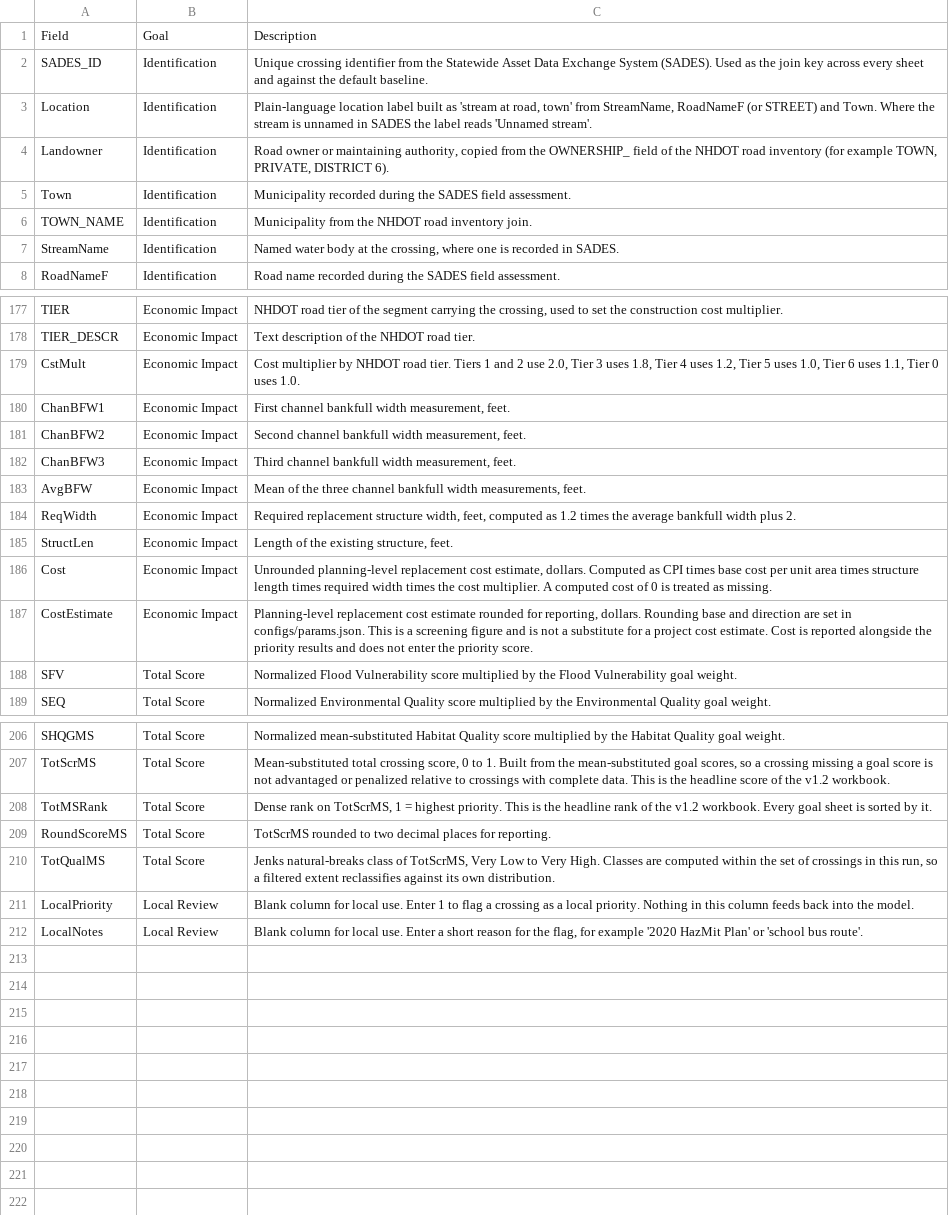
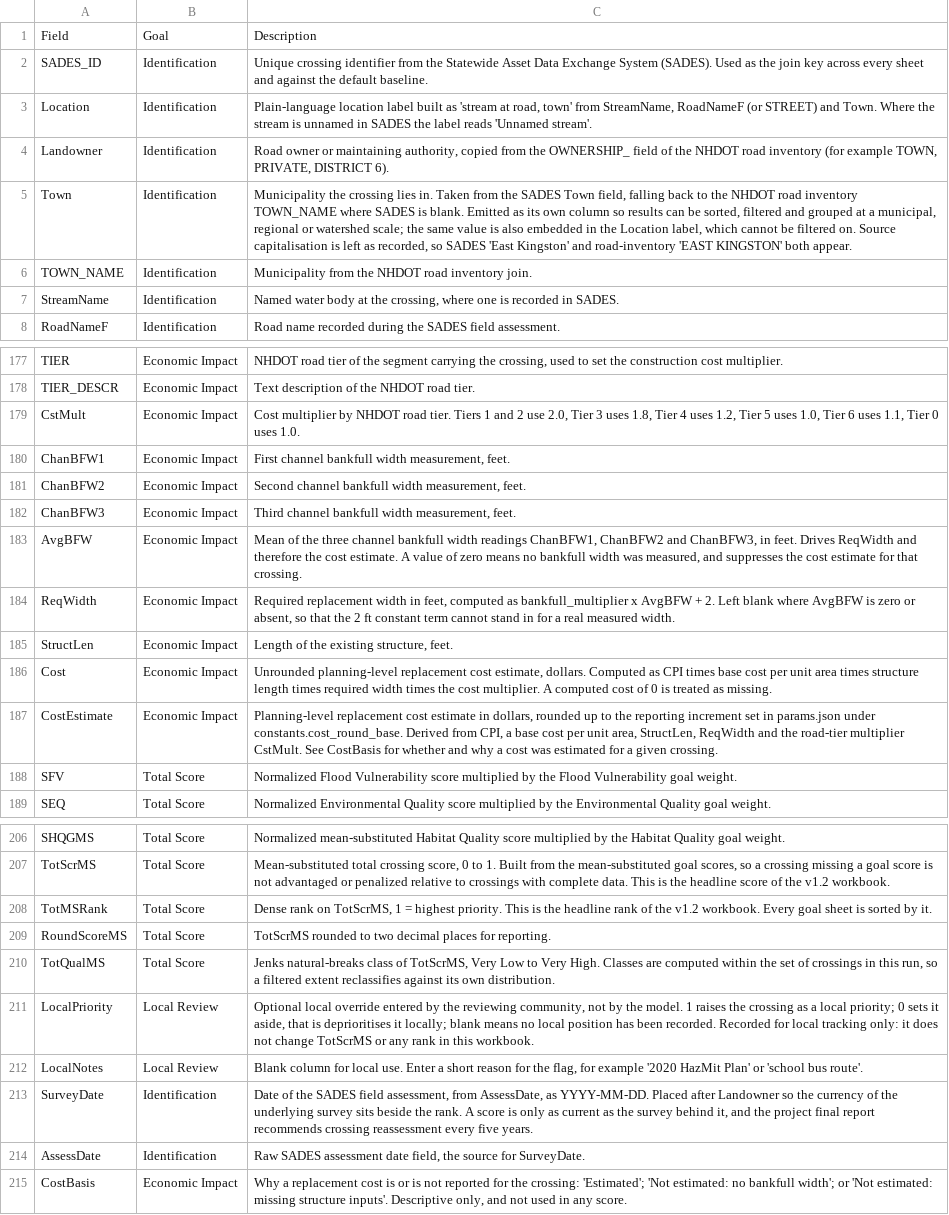
Before and after one commit to Yibo-Zhang/stream-crossing-prioritization-app, a CSV file: configs/metadata.csv, drawn as a sheet; only a part is shown, gaps mark what is left out.

```diff
--- a/configs/metadata.csv
+++ b/configs/metadata.csv
@@ -4,3 +4,3 @@ Location,Identification,"Plain-language location label built as 'stream at road,
 Landowner,Identification,"Road owner or maintaining authority, copied from the OWNERSHIP_ field of the NHDOT road inventory (for example TOWN, PRIVATE, DISTRICT 6)."
-Town,Identification,Municipality recorded during the SADES field assessment.
+Town,Identification,"Municipality the crossing lies in. Taken from the SADES Town field, falling back to the NHDOT road inventory TOWN_NAME where SADES is blank. Emitted as its own column so results can be sorted, filtered and grouped at a municipal, regional or watershed scale; the same value is also embedded in the Location label, which cannot be filtered on. Source capitalisation is left as recorded, so SADES 'East Kingston' and road-inventory 'EAST KINGSTON' both appear."
 TOWN_NAME,Identification,Municipality from the NHDOT road inventory join.
@@ -182,7 +182,7 @@ ChanBFW2,Economic Impact,"Second channel bankfull width measurement, feet."
 ChanBFW3,Economic Impact,"Third channel bankfull width measurement, feet."
-AvgBFW,Economic Impact,"Mean of the three channel bankfull width measurements, feet."
-ReqWidth,Economic Impact,"Required replacement structure width, feet, computed as 1.2 times the average bankfull width plus 2."
+AvgBFW,Economic Impact,"Mean of the three channel bankfull width readings ChanBFW1, ChanBFW2 and ChanBFW3, in feet. Drives ReqWidth and therefore the cost estimate. A value of zero means no bankfull width was measured, and suppresses the cost estimate for that crossing."
+ReqWidth,Economic Impact,"Required replacement width in feet, computed as bankfull_multiplier x AvgBFW + 2. Left blank where AvgBFW is zero or absent, so that the 2 ft constant term cannot stand in for a real measured width."
 StructLen,Economic Impact,"Length of the existing structure, feet."
 Cost,Economic Impact,"Unrounded planning-level replacement cost estimate, dollars. Computed as CPI times base cost per unit area times structure length times required width times the cost multiplier. A computed cost of 0 is treated as missing."
-CostEstimate,Economic Impact,"Planning-level replacement cost estimate rounded for reporting, dollars. Rounding base and direction are set in configs/params.json. This is a screening figure and is not a substitute for a project cost estimate. Cost is reported alongside the priority results and does not enter the priority score."
+CostEstimate,Economic Impact,"Planning-level replacement cost estimate in dollars, rounded up to the reporting increment set in params.json under constants.cost_round_base. Derived from CPI, a base cost per unit area, StructLen, ReqWidth and the road-tier multiplier CstMult. See CostBasis for whether and why a cost was estimated for a given crossing."
 SFV,Total Score,Normalized Flood Vulnerability score multiplied by the Flood Vulnerability goal weight.
@@ -210,3 +210,6 @@ RoundScoreMS,Total Score,TotScrMS rounded to two decimal places for reporting.
 TotQualMS,Total Score,"Jenks natural-breaks class of TotScrMS, Very Low to Very High. Classes are computed within the set of crossings in this run, so a filtered extent reclassifies against its own distribution."
-LocalPriority,Local Review,Blank column for local use. Enter 1 to flag a crossing as a local priority. Nothing in this column feeds back into the model.
+LocalPriority,Local Review,"Optional local override entered by the reviewing community, not by the model. 1 raises the crossing as a local priority; 0 sets it aside, that is deprioritises it locally; blank means no local position has been recorded. Recorded for local tracking only: it does not change TotScrMS or any rank in this workbook."
 LocalNotes,Local Review,"Blank column for local use. Enter a short reason for the flag, for example '2020 HazMit Plan' or 'school bus route'."
+SurveyDate,Identification,"Date of the SADES field assessment, from AssessDate, as YYYY-MM-DD. Placed after Landowner so the currency of the underlying survey sits beside the rank. A score is only as current as the survey behind it, and the project final report recommends crossing reassessment every five years."
+AssessDate,Identification,"Raw SADES assessment date field, the source for SurveyDate."
+CostBasis,Economic Impact,"Why a replacement cost is or is not reported for the crossing: 'Estimated'; 'Not estimated: no bankfull width'; or 'Not estimated: missing structure inputs'. Descriptive only, and not used in any score."
```
Also changed, not shown: 19 other files.
